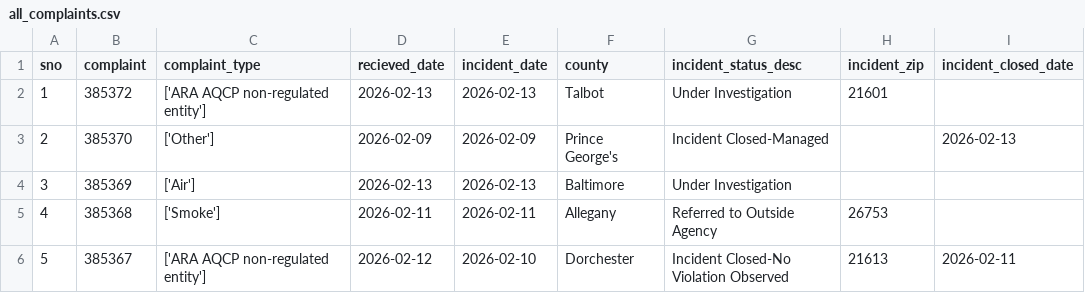
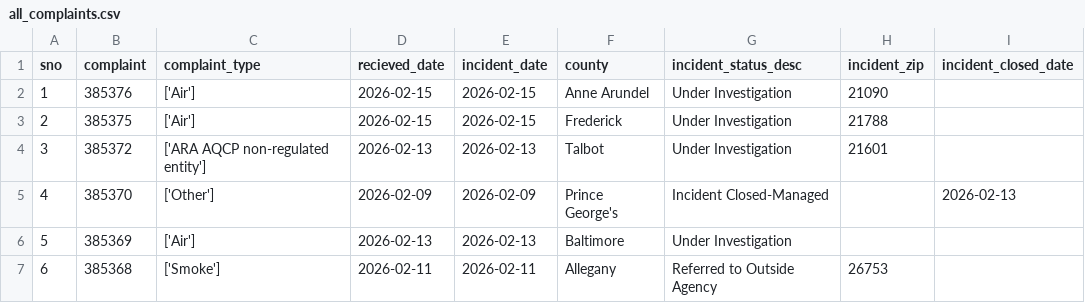
Before and after one commit to anastasiajourno/live_pipeline, a CSV file: exported_data/all_complaints.csv, drawn as a sheet; only a part is shown; the shorter side is filled out with more unchanged rows; addresses are those after the commit; the diff names each change by its address in the sheet, - before the commit and + after, or states it on an @@ line.

```diff
--- a/exported_data/all_complaints.csv
+++ b/exported_data/all_complaints.csv
+row 2: 1 | 385376 | ['Air'] | 2026-02-15 | 2026-02-15 | Anne Arundel | Under Investigation | 21090
+row 3: 2 | 385375 | ['Air'] | 2026-02-15 | 2026-02-15 | Frederick | Under Investigation | 21788
@@ column A (sno) renumbered from row 4 down @@
```
Also changed, not shown: exported_data/complaint_type_frequency.csv, exported_data/county_frequency.csv, 1 other file.
